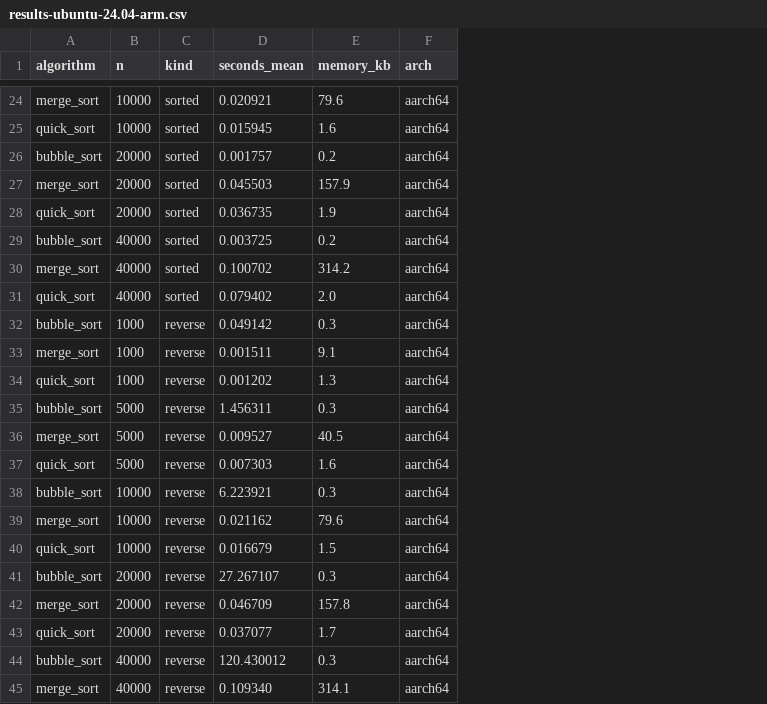
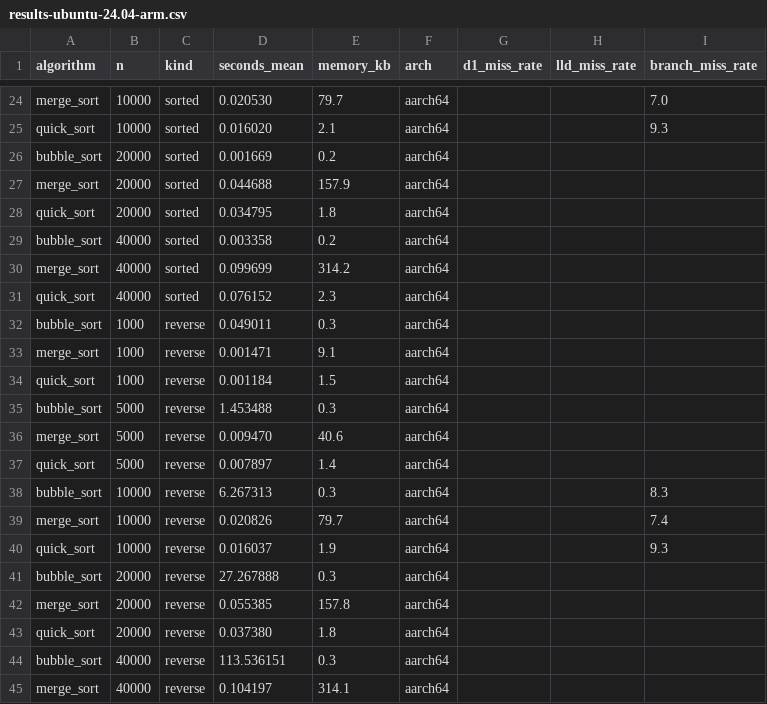
Before and after one commit to Basilm9/Performance-Comparison-of-Sorting-Algorithms-on-Modern-CPUs, a CSV file: data/results-ubuntu-24.04-arm.csv, drawn as a sheet; only a part is shown, gaps mark what is left out; the diff covers the shown part only; the diff names each change by its address in the sheet, - before the commit and + after, or states it on an @@ line.

```diff
--- a/data/results-ubuntu-24.04-arm.csv
+++ b/data/results-ubuntu-24.04-arm.csv
+column G (d1_miss_rate), empty
+column H (lld_miss_rate), empty
+column I (branch_miss_rate), rows 24-40: 7.0 | 9.3 |  |  |  |  |  |  |  |  |  |  |  |  | 8.3 | 7.4 | 9.3
-D24 (seconds_mean): 0.020921
+D24 (seconds_mean): 0.020530
-E24 (memory_kb): 79.6
+E24 (memory_kb): 79.7
-D25 (seconds_mean): 0.015945
+D25 (seconds_mean): 0.016020
-E25 (memory_kb): 1.6
+E25 (memory_kb): 2.1
-D26 (seconds_mean): 0.001757
+D26 (seconds_mean): 0.001669
-D27 (seconds_mean): 0.045503
+D27 (seconds_mean): 0.044688
-D28 (seconds_mean): 0.036735
+D28 (seconds_mean): 0.034795
-E28 (memory_kb): 1.9
+E28 (memory_kb): 1.8
-D29 (seconds_mean): 0.003725
+D29 (seconds_mean): 0.003358
-D30 (seconds_mean): 0.100702
+D30 (seconds_mean): 0.099699
-D31 (seconds_mean): 0.079402
+D31 (seconds_mean): 0.076152
-E31 (memory_kb): 2.0
+E31 (memory_kb): 2.3
-D32 (seconds_mean): 0.049142
+D32 (seconds_mean): 0.049011
-D33 (seconds_mean): 0.001511
+D33 (seconds_mean): 0.001471
-D34 (seconds_mean): 0.001202
+D34 (seconds_mean): 0.001184
-E34 (memory_kb): 1.3
+E34 (memory_kb): 1.5
-D35 (seconds_mean): 1.456311
+D35 (seconds_mean): 1.453488
-D36 (seconds_mean): 0.009527
+D36 (seconds_mean): 0.009470
-E36 (memory_kb): 40.5
+E36 (memory_kb): 40.6
-D37 (seconds_mean): 0.007303
+D37 (seconds_mean): 0.007897
-E37 (memory_kb): 1.6
+E37 (memory_kb): 1.4
-D38 (seconds_mean): 6.223921
+D38 (seconds_mean): 6.267313
-D39 (seconds_mean): 0.021162
+D39 (seconds_mean): 0.020826
-E39 (memory_kb): 79.6
+E39 (memory_kb): 79.7
-D40 (seconds_mean): 0.016679
+D40 (seconds_mean): 0.016037
-E40 (memory_kb): 1.5
+E40 (memory_kb): 1.9
-D41 (seconds_mean): 27.267107
+D41 (seconds_mean): 27.267888
-D42 (seconds_mean): 0.046709
+D42 (seconds_mean): 0.055385
-D43 (seconds_mean): 0.037077
+D43 (seconds_mean): 0.037380
-E43 (memory_kb): 1.7
+E43 (memory_kb): 1.8
-D44 (seconds_mean): 120.430012
+D44 (seconds_mean): 113.536151
-D45 (seconds_mean): 0.109340
+D45 (seconds_mean): 0.104197
```
Also changed, not shown: 49 edited cells elsewhere in this file.
